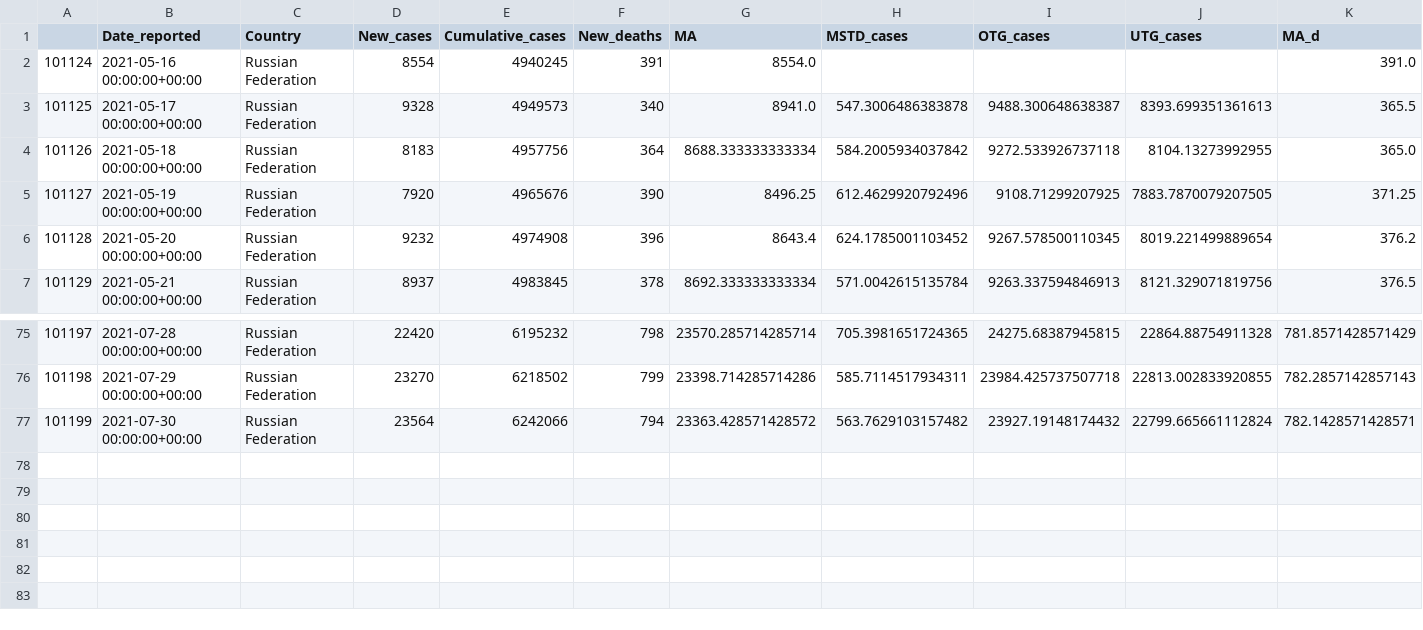
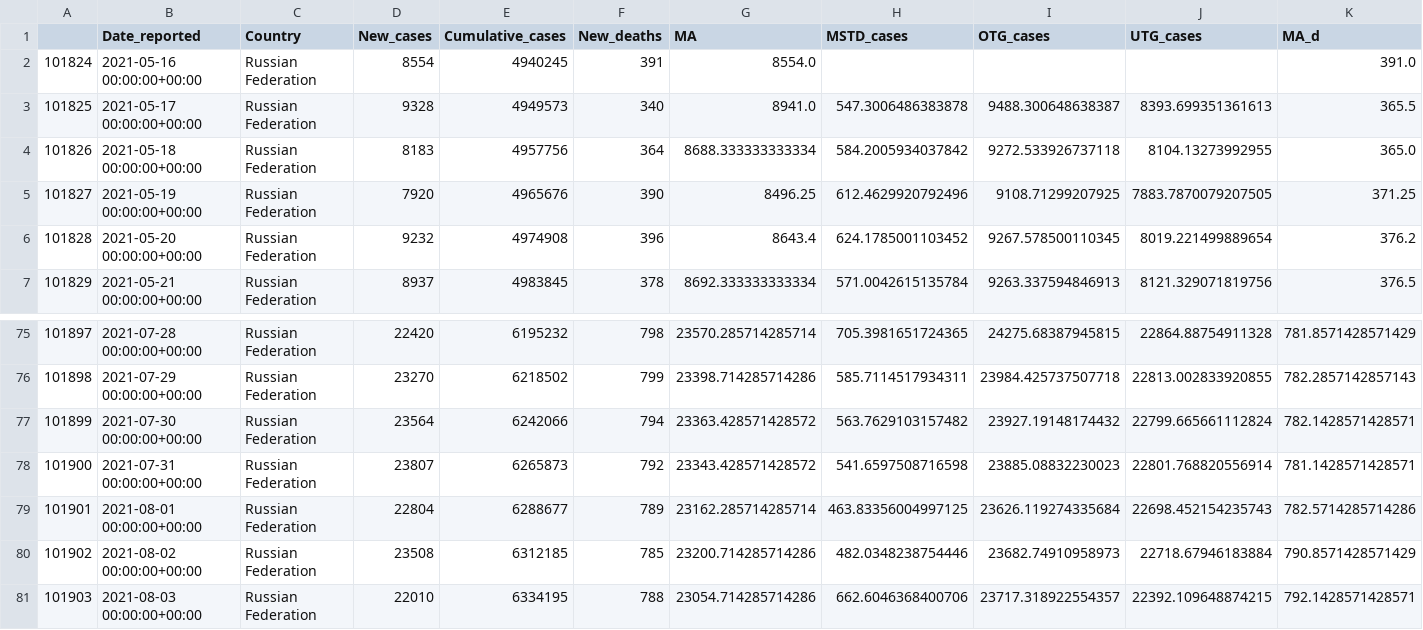
Before and after one commit to GarunWindtotem/Auswertung_Covid_19, a CSV file: output/Dataframes/df_Russian Federation.csv, drawn as a sheet; only a part is shown, gaps mark what is left out; rows hold the shown columns only; the diff names each change by its address in the sheet, - before the commit and + after, or states it on an @@ line.

```diff
--- a/output/Dataframes/df_Russian Federation.csv
+++ b/output/Dataframes/df_Russian Federation.csv
@@ column A renumbered between rows 2 and 77 @@
+row 78: 101900 | 2021-07-31 00:00:00+00:00 | Russian Federation | 23807 | 6265873 | 792 | 23343.428571428572 | 541.6597508716598 | 23885.08832230023 | 22801.768820556914 | 781.1428571428571
+row 79: 101901 | 2021-08-01 00:00:00+00:00 | Russian Federation | 22804 | 6288677 | 789 | 23162.285714285714 | 463.83356004997125 | 23626.119274335684 | 22698.452154235743 | 782.5714285714286
+row 80: 101902 | 2021-08-02 00:00:00+00:00 | Russian Federation | 23508 | 6312185 | 785 | 23200.714285714286 | 482.0348238754446 | 23682.74910958973 | 22718.67946183884 | 790.8571428571429
+row 81: 101903 | 2021-08-03 00:00:00+00:00 | Russian Federation | 22010 | 6334195 | 788 | 23054.714285714286 | 662.6046368400706 | 23717.318922554357 | 22392.109648874215 | 792.1428571428571
```
Also changed, not shown: output/Dataframes/df_Germany.csv, output/Dataframes/df_Israel.csv, 31 other files.
